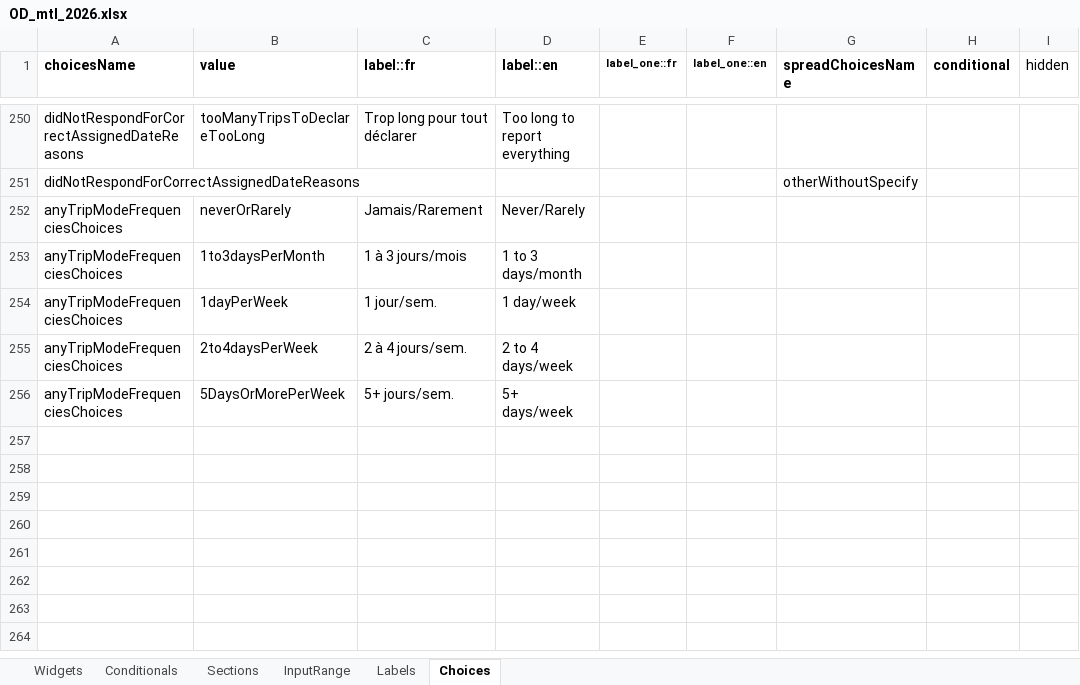
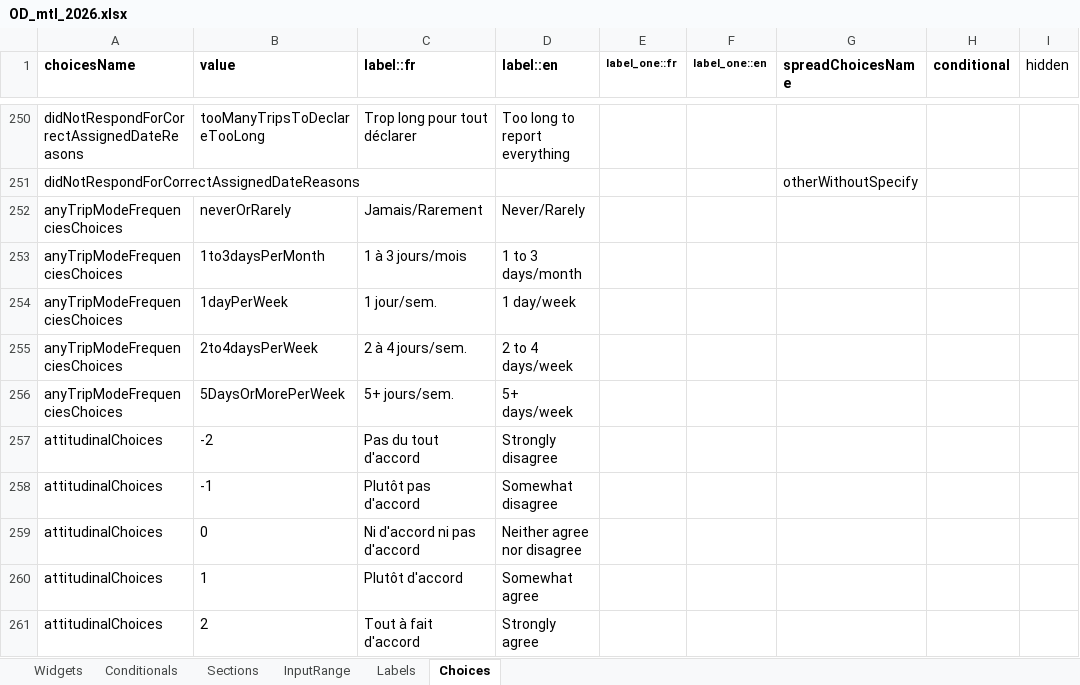
Before and after one commit to chairemobilite/od_mtl, an Excel workbook: survey/references/OD_mtl_2026.xlsx, sheet Choices, drawn as a sheet; only a part is shown, gaps mark what is left out; values as stored, in another font and other column widths than the file's, no borders; the diff names each change by its address in the sheet, - before the commit and + after, or states it on an @@ line.

Commit message:
questionnaire: ajout de la section attitudinale
part of #84

Ajout de la section "attitudinal" avec les questions attitudinales.

Ajout du bouton manquant à la fin de la section des fréquences par mode.

Ajout d'un test UI pour le cas `freqAttitudinalBarriers`, sans
déplacement.

```diff
--- a/survey/references/OD_mtl_2026.xlsx (sheet Choices)
+++ b/survey/references/OD_mtl_2026.xlsx (sheet Choices)
+row 257: attitudinalChoices | -2 | Pas du tout d'accord | Strongly disagree
+row 258: attitudinalChoices | -1 | Plutôt pas d'accord | Somewhat disagree
+row 259: attitudinalChoices | 0 | Ni d'accord ni pas d'accord | Neither agree nor disagree
+row 260: attitudinalChoices | 1 | Plutôt d'accord | Somewhat agree
+row 261: attitudinalChoices | 2 | Tout à fait d'accord | Strongly agree
```
Also changed, not shown: sheet Widgets, sheet Sections, 24 other files.
